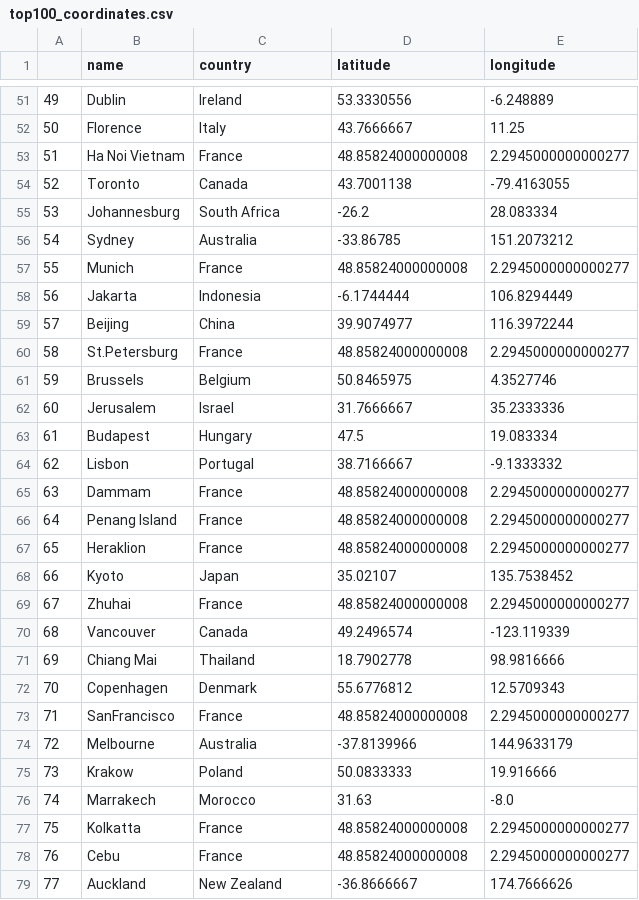
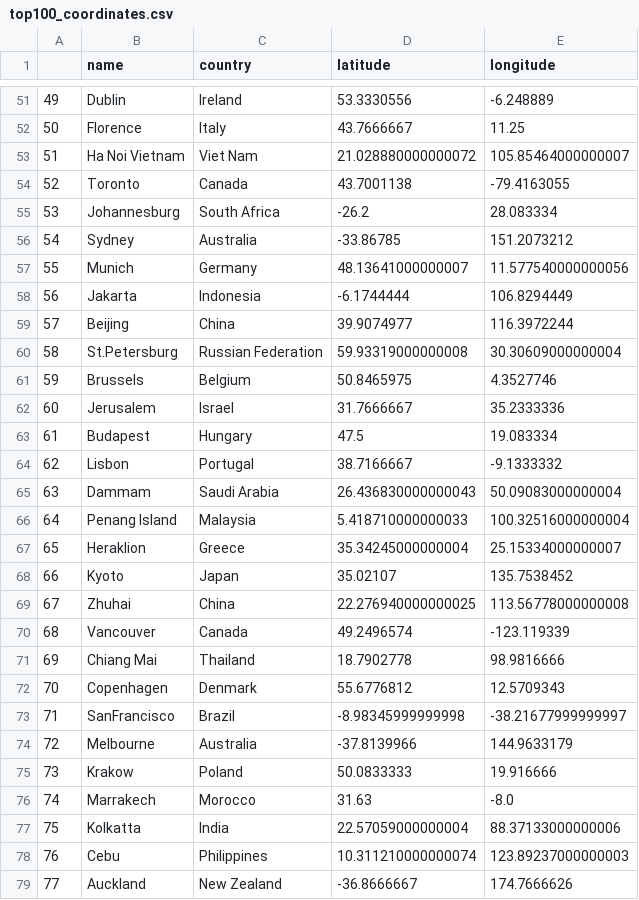
Before and after one commit to CipherVers/nwRecomendations, a CSV file: 0.GetData/top100_coordinates.csv, drawn as a sheet; only a part is shown, gaps mark what is left out; the diff covers the shown part only.

```diff
--- a/0.GetData/top100_coordinates.csv
+++ b/0.GetData/top100_coordinates.csv
@@ -52,3 +52,3 @@
 50,Florence,Italy,43.7666667,11.25
-51,Ha Noi Vietnam,France,48.85824000000008,2.2945000000000277
+51,Ha Noi Vietnam,Viet Nam,21.028880000000072,105.85464000000007
 52,Toronto,Canada,43.7001138,-79.4163055
@@ -56,6 +56,6 @@
 54,Sydney,Australia,-33.86785,151.2073212
-55,Munich,France,48.85824000000008,2.2945000000000277
+55,Munich,Germany,48.13641000000007,11.577540000000056
 56,Jakarta,Indonesia,-6.1744444,106.8294449
 57,Beijing,China,39.9074977,116.3972244
-58,St.Petersburg,France,48.85824000000008,2.2945000000000277
+58,St.Petersburg,Russian Federation,59.93319000000008,30.30609000000004
 59,Brussels,Belgium,50.8465975,4.3527746
@@ -64,7 +64,7 @@
 62,Lisbon,Portugal,38.7166667,-9.1333332
-63,Dammam,France,48.85824000000008,2.2945000000000277
-64,Penang Island,France,48.85824000000008,2.2945000000000277
-65,Heraklion,France,48.85824000000008,2.2945000000000277
+63,Dammam,Saudi Arabia,26.436830000000043,50.09083000000004
+64,Penang Island,Malaysia,5.418710000000033,100.32516000000004
+65,Heraklion,Greece,35.34245000000004,25.15334000000007
 66,Kyoto,Japan,35.02107,135.7538452
-67,Zhuhai,France,48.85824000000008,2.2945000000000277
+67,Zhuhai,China,22.276940000000025,113.56778000000008
 68,Vancouver,Canada,49.2496574,-123.119339
@@ -72,3 +72,3 @@
 70,Copenhagen,Denmark,55.6776812,12.5709343
-71,SanFrancisco,France,48.85824000000008,2.2945000000000277
+71,SanFrancisco,Brazil,-8.98345999999998,-38.21677999999997
 72,Melbourne,Australia,-37.8139966,144.9633179
@@ -76,4 +76,4 @@
 74,Marrakech,Morocco,31.63,-8.0
-75,Kolkatta,France,48.85824000000008,2.2945000000000277
-76,Cebu,France,48.85824000000008,2.2945000000000277
+75,Kolkatta,India,22.57059000000004,88.37133000000006
+76,Cebu,Philippines,10.311210000000074,123.89237000000003
 77,Auckland,New Zealand,-36.8666667,174.7666626
```
Also changed, not shown: 93 edited cells elsewhere in this file.
